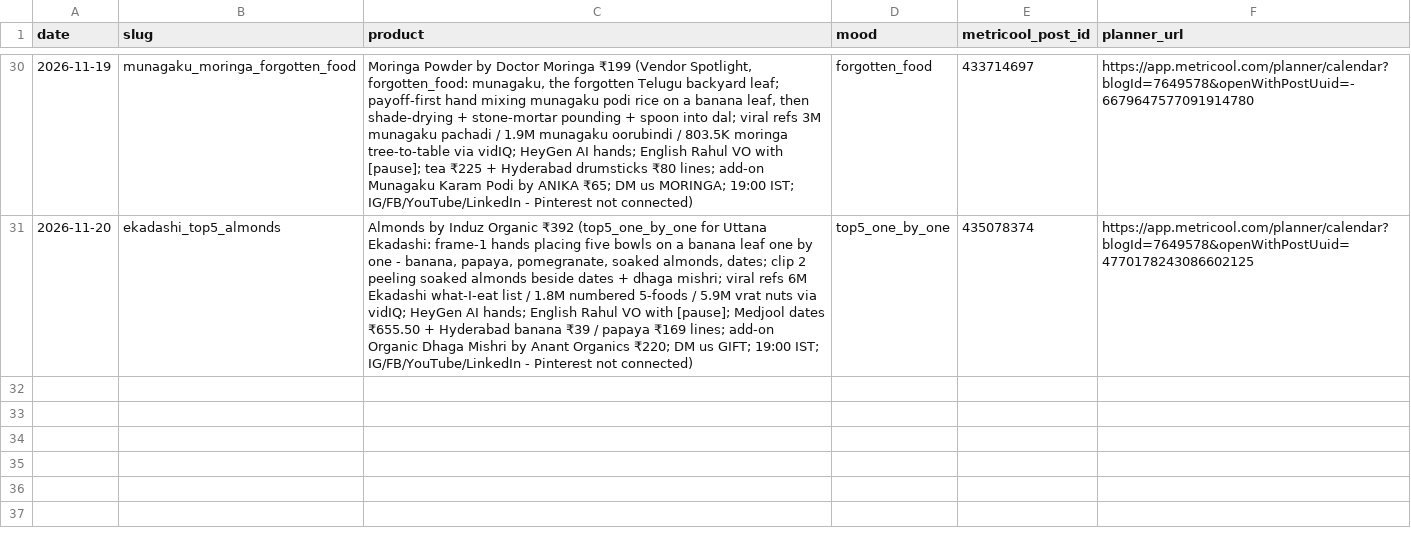
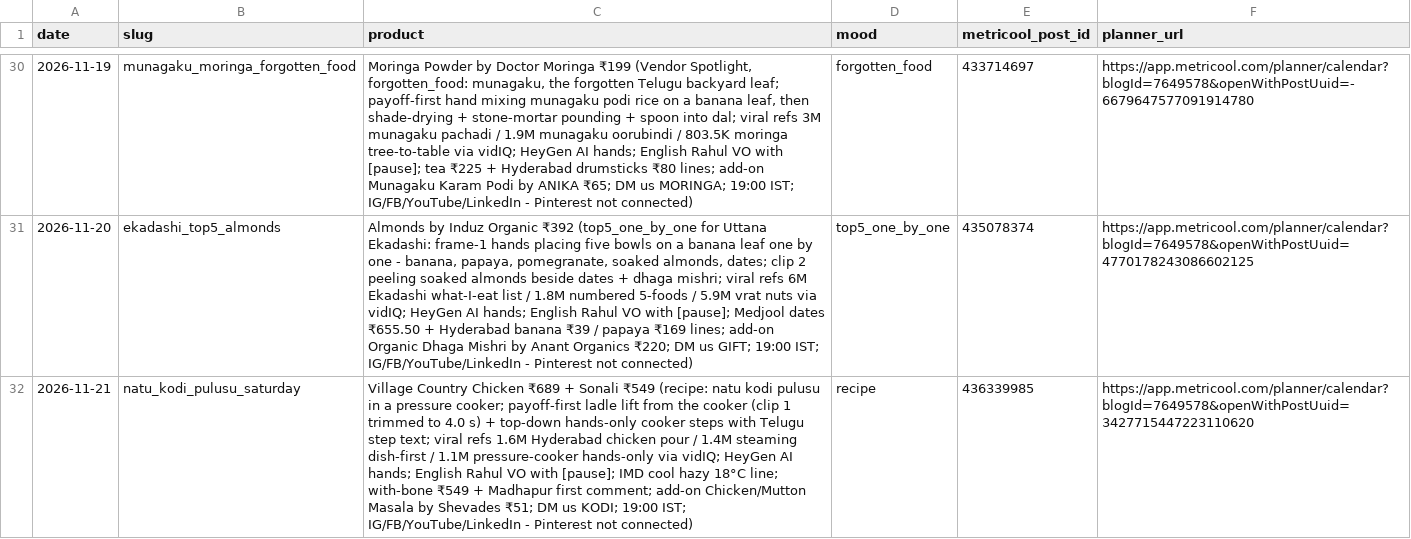
Before and after one commit to gjsgopi-dev/pureorganiczone-reels, a CSV file: log.csv, drawn as a sheet; only a part is shown, gaps mark what is left out; the diff names each change by its address in the sheet, - before the commit and + after, or states it on an @@ line.

```diff
--- a/log.csv
+++ b/log.csv
+row 32: 2026-11-21 | natu_kodi_pulusu_saturday | Village Country Chicken ₹689 + Sonali ₹549 (recipe: natu kodi pulusu in a pressure cooker; payoff-first ladle lift from the cooker (clip 1 trimmed to 4.0 s) + top-down hands-only cooker steps with Telugu step text; viral refs 1.6M Hyderabad chicken pour / 1.4M steaming dish-first / 1.1M pressure-cooker hands-only via vidIQ; HeyGen AI hands; English Rahul VO with [pause]; IMD cool hazy 18°C line; with-bone ₹549 + Madhapur first comment; add-on Chicken/Mutton Masala by Shevades ₹51; DM us KODI; 19:00 IST; IG/FB/YouTube/LinkedIn - Pinterest not connected) | recipe | 436339985 | https://app.metricool.com/planner/calendar?blogId=7649578&openWithPostUuid=3427715447223110620
```
Also changed, not shown: insights/reel_sales.csv, 1 other file.
